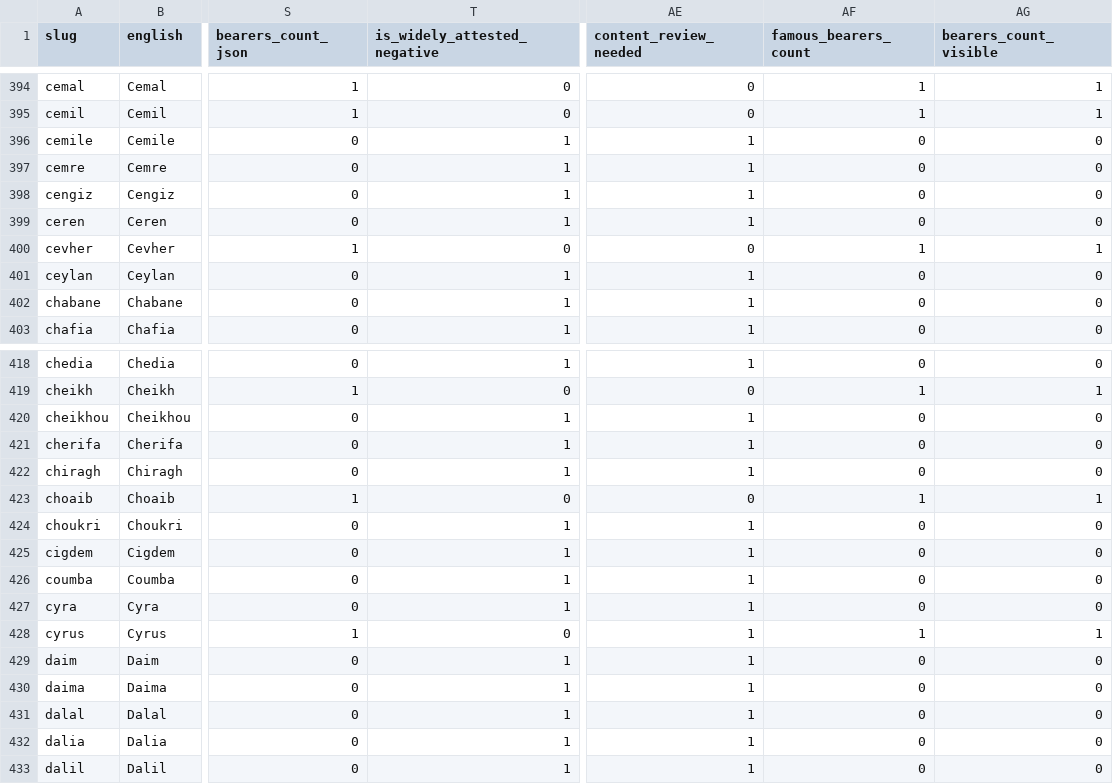
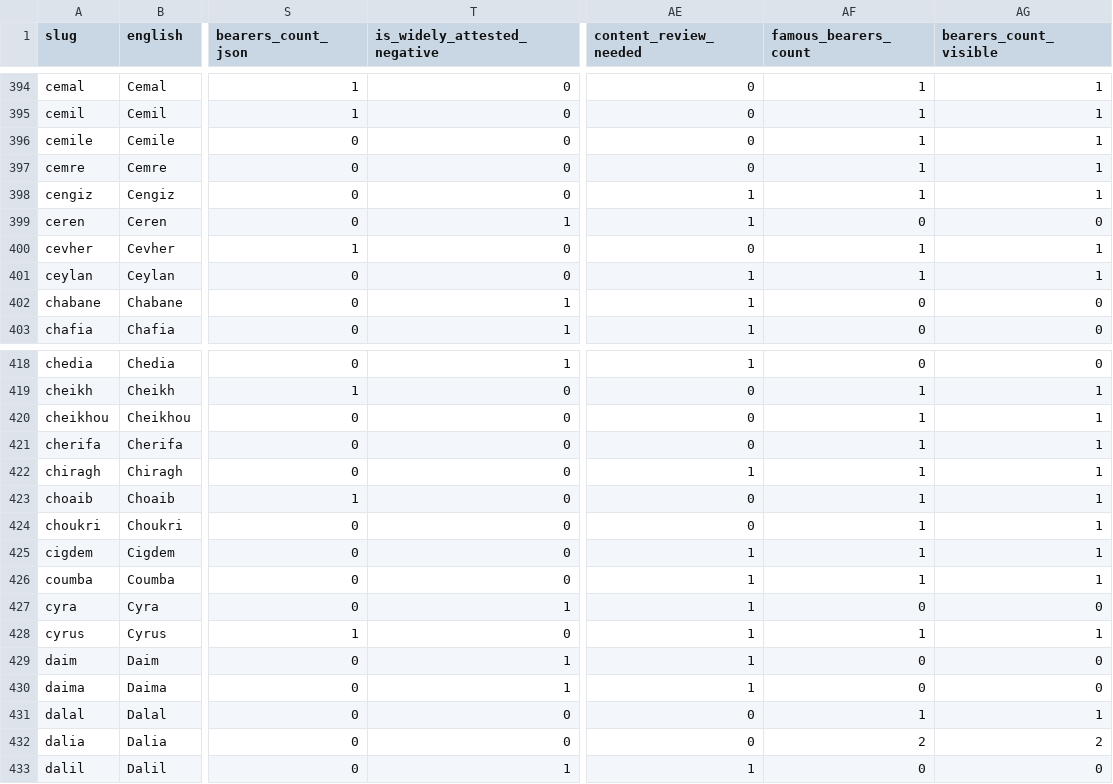
Before and after one commit to uxmanali/asrnaam, a CSV file: quality-tracker.csv, drawn as a sheet; only a part is shown, gaps mark what is left out; the diff covers the shown part only; the diff names each change by its address in the sheet, - before the commit and + after, or states it on an @@ line.

Commit message:
Enrichment batch 5/32: roots + 1 IUH + bearers (budayl-dalil)

```diff
--- a/quality-tracker.csv
+++ b/quality-tracker.csv
-T396:T398 (is_widely_attested_negative): 1
+T396:T398 (is_widely_attested_negative): 0
-AE396:AE397 (content_review_needed): 1
+AE396:AE397 (content_review_needed): 0
-AF396:AF398 (famous_bearers_count): 0
+AF396:AF398 (famous_bearers_count): 1
-AG396:AG398 (bearers_count_visible): 0
+AG396:AG398 (bearers_count_visible): 1
-T401 (is_widely_attested_negative): 1
+T401 (is_widely_attested_negative): 0
-AF401 (famous_bearers_count): 0
+AF401 (famous_bearers_count): 1
-AG401 (bearers_count_visible): 0
+AG401 (bearers_count_visible): 1
-T420:T422 (is_widely_attested_negative): 1
+T420:T422 (is_widely_attested_negative): 0
-AE420:AE421 (content_review_needed): 1
+AE420:AE421 (content_review_needed): 0
-AF420:AF422 (famous_bearers_count): 0
+AF420:AF422 (famous_bearers_count): 1
-AG420:AG422 (bearers_count_visible): 0
+AG420:AG422 (bearers_count_visible): 1
-T424:T426 (is_widely_attested_negative): 1
+T424:T426 (is_widely_attested_negative): 0
-AE424 (content_review_needed): 1
+AE424 (content_review_needed): 0
-AF424:AF426 (famous_bearers_count): 0
+AF424:AF426 (famous_bearers_count): 1
-AG424:AG426 (bearers_count_visible): 0
+AG424:AG426 (bearers_count_visible): 1
-T431:T432 (is_widely_attested_negative): 1
+T431:T432 (is_widely_attested_negative): 0
-AE431:AE432 (content_review_needed): 1
+AE431:AE432 (content_review_needed): 0
-AF431 (famous_bearers_count): 0
+AF431 (famous_bearers_count): 1
-AG431 (bearers_count_visible): 0
+AG431 (bearers_count_visible): 1
-AF432 (famous_bearers_count): 0
+AF432 (famous_bearers_count): 2
-AG432 (bearers_count_visible): 0
+AG432 (bearers_count_visible): 2
```
Also changed, not shown: 52 edited cells elsewhere in this file, 26 other files.
